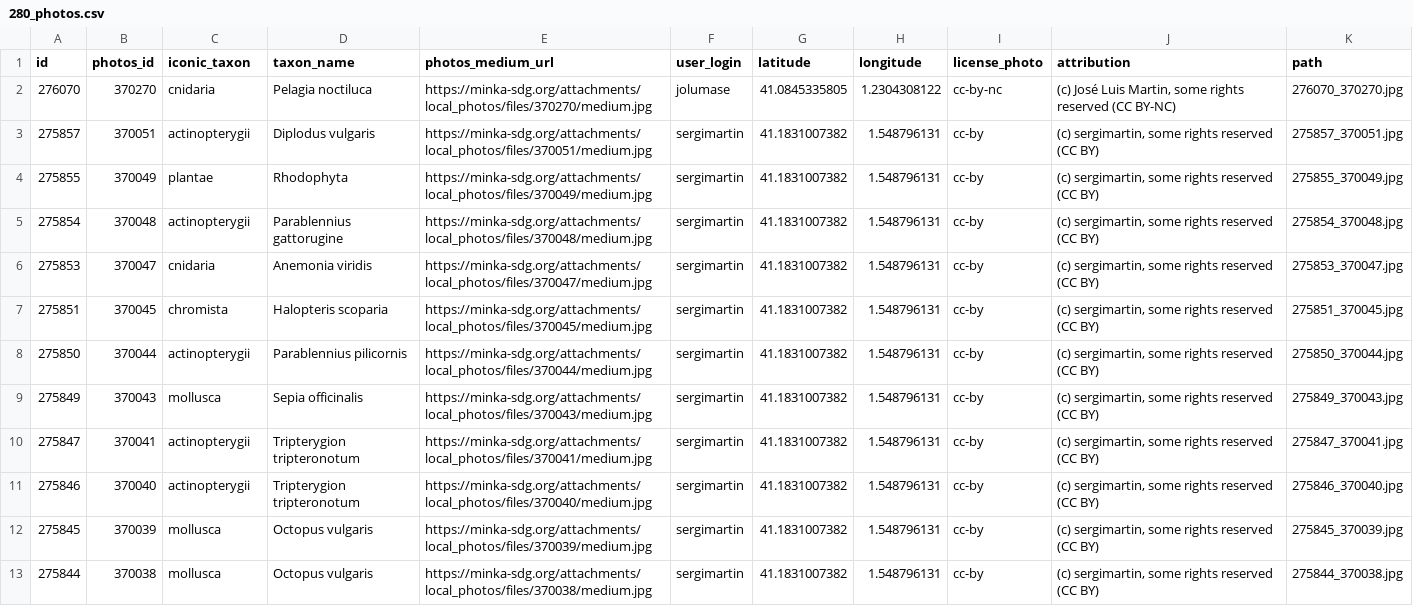
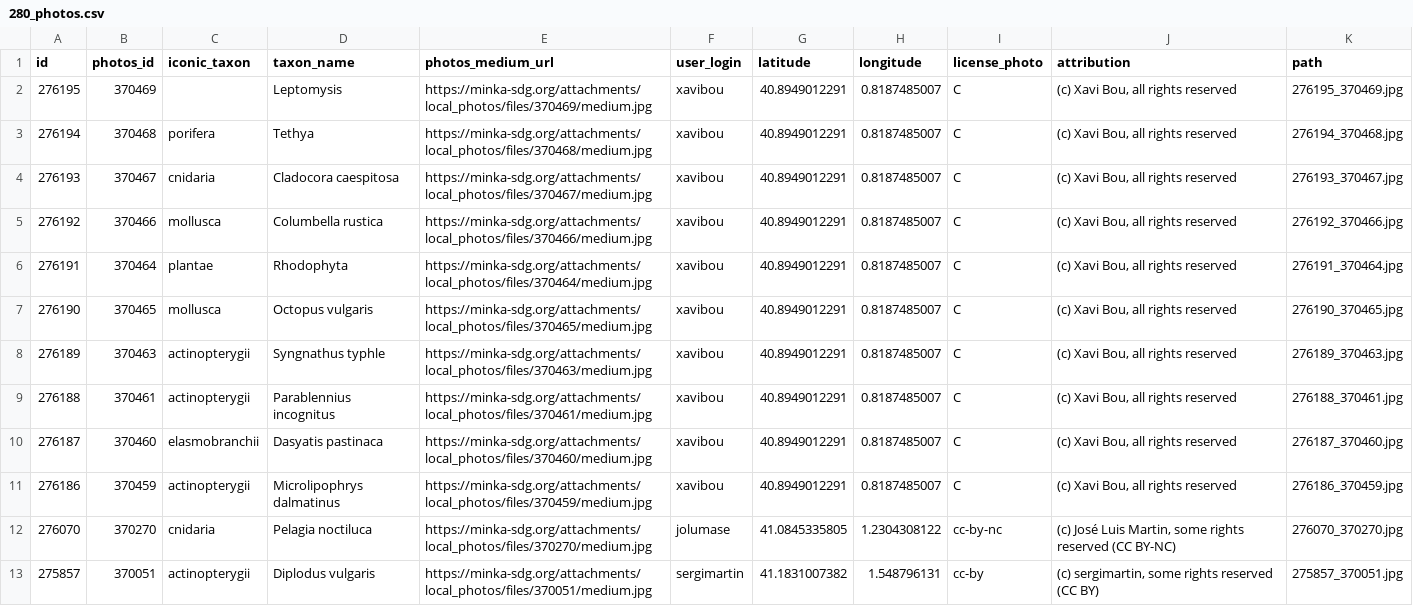
Before and after one commit to pynomaly/datawrapper_update, a CSV file: data/280_photos.csv, drawn as a sheet; only a part is shown; the shorter side is filled out with more unchanged rows; the diff names each change by its address in the sheet, - before the commit and + after, or states it on an @@ line.

```diff
--- a/data/280_photos.csv
+++ b/data/280_photos.csv
+row 2: 276195 | 370469 |  | Leptomysis | https://minka-sdg.org/attachments/local_photos/files/370469/medium.jpg | xavibou | 40.8949012291 | 0.8187485007 | C | (c) Xavi Bou, all rights reserved | 276195_370469.jpg
+row 3: 276194 | 370468 | porifera | Tethya | https://minka-sdg.org/attachments/local_photos/files/370468/medium.jpg | xavibou | 40.8949012291 | 0.8187485007 | C | (c) Xavi Bou, all rights reserved | 276194_370468.jpg
+row 4: 276193 | 370467 | cnidaria | Cladocora caespitosa | https://minka-sdg.org/attachments/local_photos/files/370467/medium.jpg | xavibou | 40.8949012291 | 0.8187485007 | C | (c) Xavi Bou, all rights reserved | 276193_370467.jpg
+row 5: 276192 | 370466 | mollusca | Columbella rustica | https://minka-sdg.org/attachments/local_photos/files/370466/medium.jpg | xavibou | 40.8949012291 | 0.8187485007 | C | (c) Xavi Bou, all rights reserved | 276192_370466.jpg
+row 6: 276191 | 370464 | plantae | Rhodophyta | https://minka-sdg.org/attachments/local_photos/files/370464/medium.jpg | xavibou | 40.8949012291 | 0.8187485007 | C | (c) Xavi Bou, all rights reserved | 276191_370464.jpg
+row 7: 276190 | 370465 | mollusca | Octopus vulgaris | https://minka-sdg.org/attachments/local_photos/files/370465/medium.jpg | xavibou | 40.8949012291 | 0.8187485007 | C | (c) Xavi Bou, all rights reserved | 276190_370465.jpg
+row 8: 276189 | 370463 | actinopterygii | Syngnathus typhle | https://minka-sdg.org/attachments/local_photos/files/370463/medium.jpg | xavibou | 40.8949012291 | 0.8187485007 | C | (c) Xavi Bou, all rights reserved | 276189_370463.jpg
+row 9: 276188 | 370461 | actinopterygii | Parablennius incognitus | https://minka-sdg.org/attachments/local_photos/files/370461/medium.jpg | xavibou | 40.8949012291 | 0.8187485007 | C | (c) Xavi Bou, all rights reserved | 276188_370461.jpg
+row 10: 276187 | 370460 | elasmobranchii | Dasyatis pastinaca | https://minka-sdg.org/attachments/local_photos/files/370460/medium.jpg | xavibou | 40.8949012291 | 0.8187485007 | C | (c) Xavi Bou, all rights reserved | 276187_370460.jpg
+row 11: 276186 | 370459 | actinopterygii | Microlipophrys dalmatinus | https://minka-sdg.org/attachments/local_photos/files/370459/medium.jpg | xavibou | 40.8949012291 | 0.8187485007 | C | (c) Xavi Bou, all rights reserved | 276186_370459.jpg
```
Also changed, not shown: data/280_obs.csv, data/280_users.csv, 12 other files.
